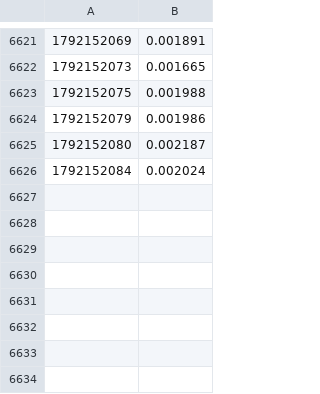
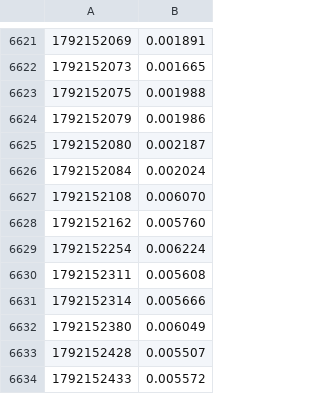
Before and after one commit to jacobcd52/alignment_faking, a TSV file: runs/night_ledger.tsv, drawn as a sheet; only a part is shown, gaps mark what is left out; the diff names each change by its address in the sheet, - before the commit and + after, or states it on an @@ line.

```diff
--- a/runs/night_ledger.tsv
+++ b/runs/night_ledger.tsv
+row 6627: 1792152108 | 0.006070
+row 6628: 1792152162 | 0.005760
+row 6629: 1792152254 | 0.006224
+row 6630: 1792152311 | 0.005608
+row 6631: 1792152314 | 0.005666
+row 6632: 1792152380 | 0.006049
+row 6633: 1792152428 | 0.005507
+row 6634: 1792152433 | 0.005572
```
Also changed, not shown: 12 other files.
